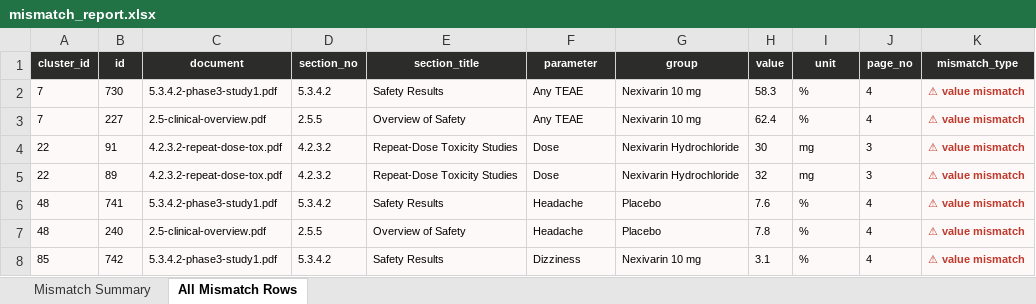
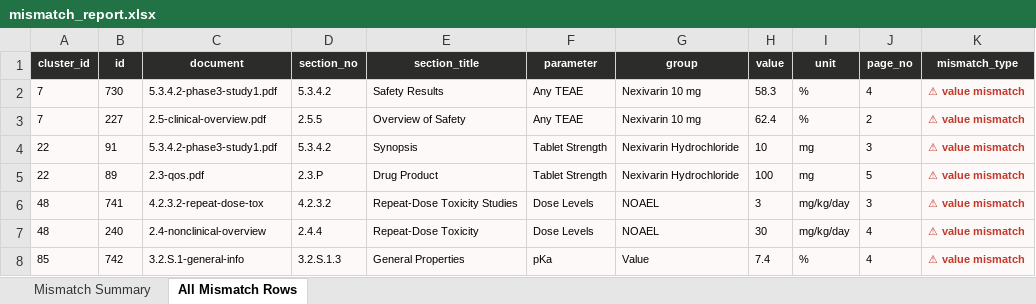
Before and after one commit to Arjun2461/ectd-ui, an Excel workbook: src/assets/mismatch_report.xlsx, sheet All Mismatch Rows, drawn as a sheet; only a part is shown; values as stored, in another font and other column widths than the file's, no borders; the diff covers the shown part only; the diff names each change by its address in the sheet, - before the commit and + after, or states it on an @@ line.

```diff
--- a/src/assets/mismatch_report.xlsx (sheet All Mismatch Rows)
+++ b/src/assets/mismatch_report.xlsx (sheet All Mismatch Rows)
-J3 (page_no): 4
+J3 (page_no): 2
-C4 (document): 4.2.3.2-repeat-dose-tox.pdf
+C4 (document): 5.3.4.2-phase3-study1.pdf
-D4 (section_no): 4.2.3.2
+D4 (section_no): 5.3.4.2
-E4 (section_title): Repeat-Dose Toxicity Studies
+E4 (section_title): Synopsis
-F4:F5 (parameter): Dose
+F4:F5 (parameter): Tablet Strength
-H4 (value): 30
+H4 (value): 10
-C5 (document): 4.2.3.2-repeat-dose-tox.pdf
+C5 (document): 2.3-qos.pdf
-D5 (section_no): 4.2.3.2
+D5 (section_no): 2.3.P
-E5 (section_title): Repeat-Dose Toxicity Studies
+E5 (section_title): Drug Product
-H5 (value): 32
+H5 (value): 100
-J5 (page_no): 3
+J5 (page_no): 5
-C6 (document): 5.3.4.2-phase3-study1.pdf
+C6 (document): 4.2.3.2-repeat-dose-tox
-D6 (section_no): 5.3.4.2
+D6 (section_no): 4.2.3.2
-E6 (section_title): Safety Results
+E6 (section_title): Repeat-Dose Toxicity Studies
-F6:F7 (parameter): Headache
+F6:F7 (parameter): Dose Levels
-G6:G7 (group): Placebo
+G6:G7 (group): NOAEL
-H6 (value): 7.6
+H6 (value): 3
-I6:I7 (unit): %
+I6:I7 (unit): mg/kg/day
-J6 (page_no): 4
+J6 (page_no): 3
-C7 (document): 2.5-clinical-overview.pdf
+C7 (document): 2.4-nonclinical-overview
-D7 (section_no): 2.5.5
+D7 (section_no): 2.4.4
-E7 (section_title): Overview of Safety
+E7 (section_title): Repeat-Dose Toxicity
-H7 (value): 7.8
+H7 (value): 30
-C8 (document): 5.3.4.2-phase3-study1.pdf
+C8 (document): 3.2.S.1-general-info
-D8 (section_no): 5.3.4.2
+D8 (section_no): 3.2.S.1.3
-E8 (section_title): Safety Results
+E8 (section_title): General Properties
-F8 (parameter): Dizziness
+F8 (parameter): pKa
-G8 (group): Nexivarin 10 mg
+G8 (group): Value
-H8 (value): 3.1
+H8 (value): 7.4
```
Also changed, not shown: 2 removed rows and 44 edited cells elsewhere in this sheet, sheet Mismatch Summary, 14 other files.
